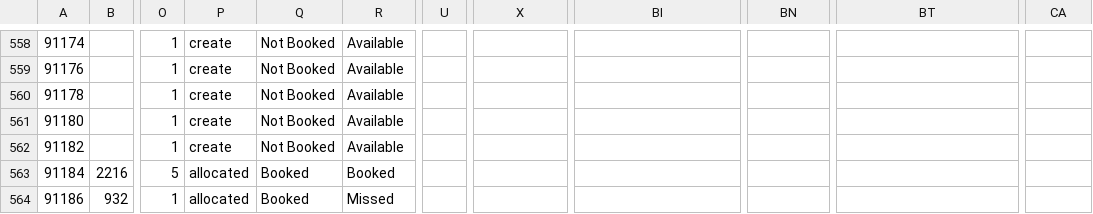
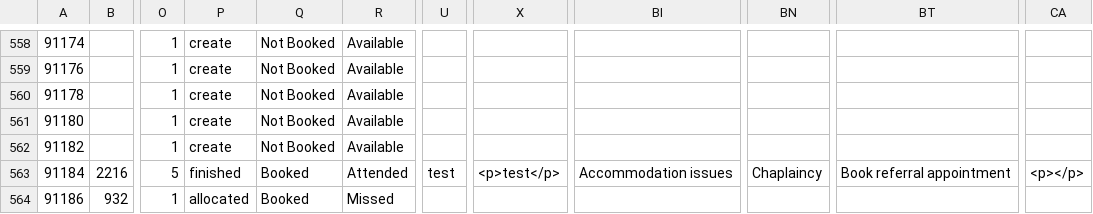
Before and after one commit to falaknaazkhan14/Trial, a CSV file: data/appointment_slots.csv, drawn as a sheet; only a part is shown, gaps mark what is left out; the diff names each change by its address in the sheet, - before the commit and + after, or states it on an @@ line.

Commit message:
Update data - 2025-12-08T17:32:40.926727

```diff
--- a/data/appointment_slots.csv
+++ b/data/appointment_slots.csv
-P563: allocated
+P563: finished
-R563: Booked
+R563: Attended
-U563: (empty)
+U563: test
-X563: (empty)
+X563: <p>test</p>
-BI563: (empty)
+BI563: Accommodation issues
-BN563: (empty)
+BN563: Chaplaincy
-BT563: (empty)
+BT563: Book referral appointment
-CA563: (empty)
+CA563: <p></p>
```
Also changed, not shown: data/appointment_bookings.csv, data/students.csv, 4 other files.
